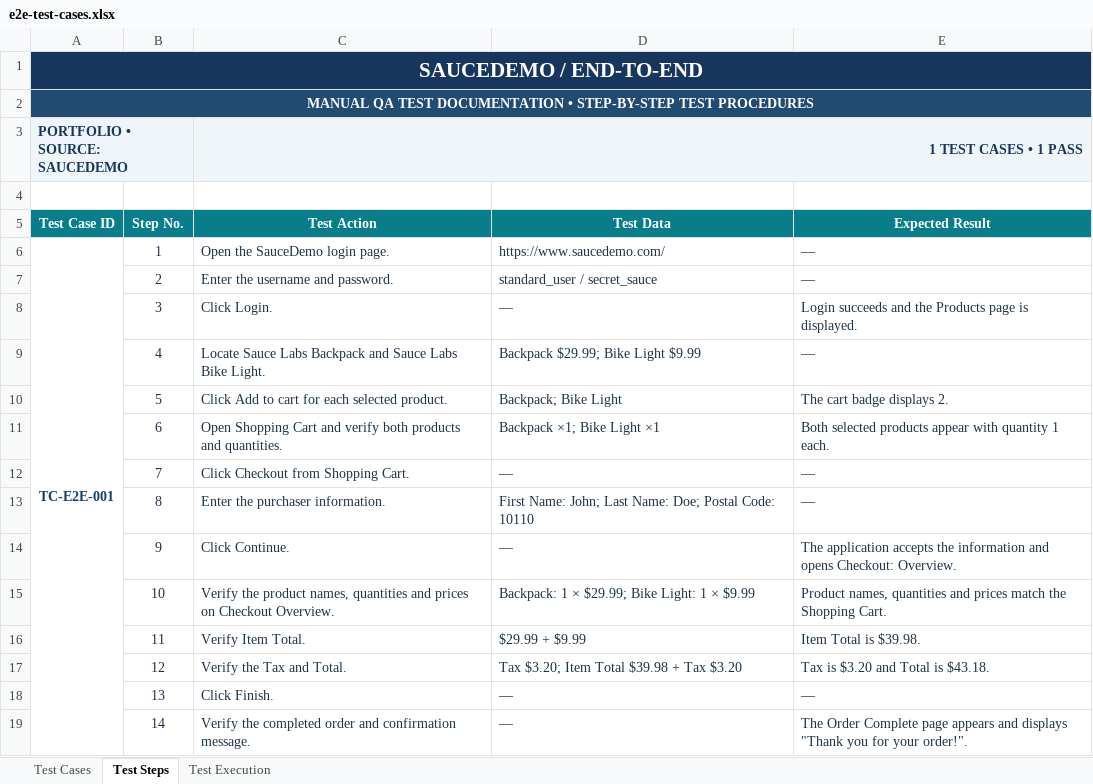
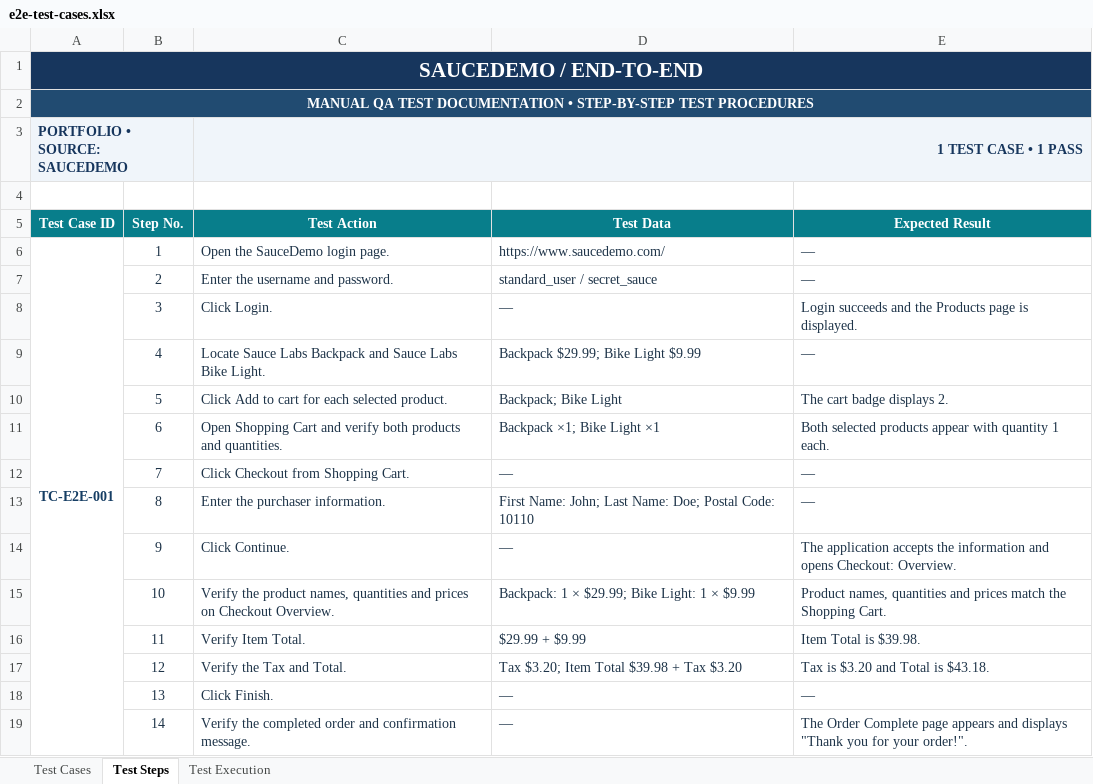
Before and after one commit to kritsada-chaisongkram/saucedemo-manual-testing, an Excel workbook: test-cases/e2e-test-cases.xlsx, sheet Test Steps, drawn as a sheet; values as stored, in another font and other column widths than the file's, no borders; the diff names each change by its address in the sheet, - before the commit and + after, or states it on an @@ line.

```diff
--- a/test-cases/e2e-test-cases.xlsx (sheet Test Steps)
+++ b/test-cases/e2e-test-cases.xlsx (sheet Test Steps)
-C3 (Test Action): 1 TEST CASES • 1 PASS
+C3 (Test Action): 1 TEST CASE • 1 PASS
```
Also changed, not shown: sheet Test Execution, sheet Test Cases, test-cases/cart-test-cases.xlsx, test-cases/checkout-test-cases.xlsx, 4 other files.
